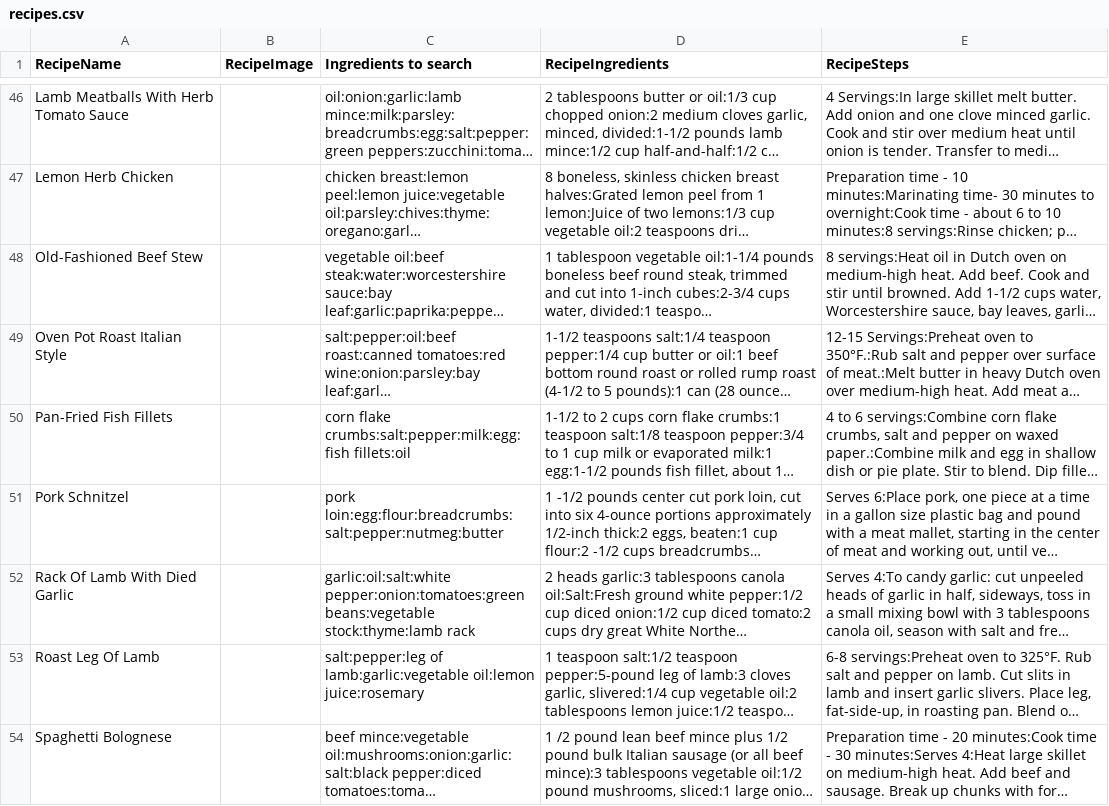
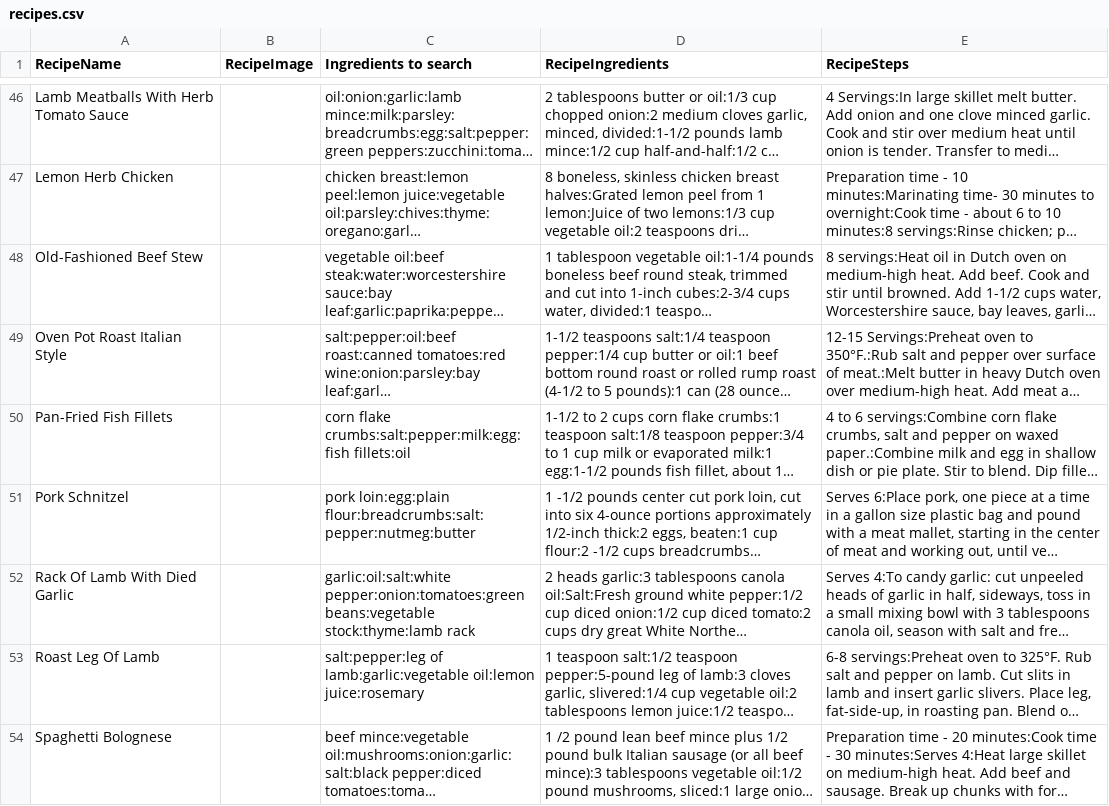
Before and after one commit to stevecrossin/What-Can-I-Cook-Android, a CSV file: app/src/main/res/raw/recipes.csv, drawn as a sheet; only a part is shown, gaps mark what is left out; long unchanged cells end in …; the diff covers the shown part only; the diff names each change by its address in the sheet, - before the commit and + after, or states it on an @@ line.

Commit message:
XML changes, fix layout, alter recipes

```diff
--- a/app/src/main/res/raw/recipes.csv
+++ b/app/src/main/res/raw/recipes.csv
-C51 (Ingredients to search): pork loin:egg:flour:breadcrumbs:salt:pepper:nutmeg:butter
+C51 (Ingredients to search): pork loin:egg:plain flour:breadcrumbs:salt:pepper:nutmeg:butter
```
Also changed, not shown: 6 edited cells elsewhere in this file, 4 other files.
